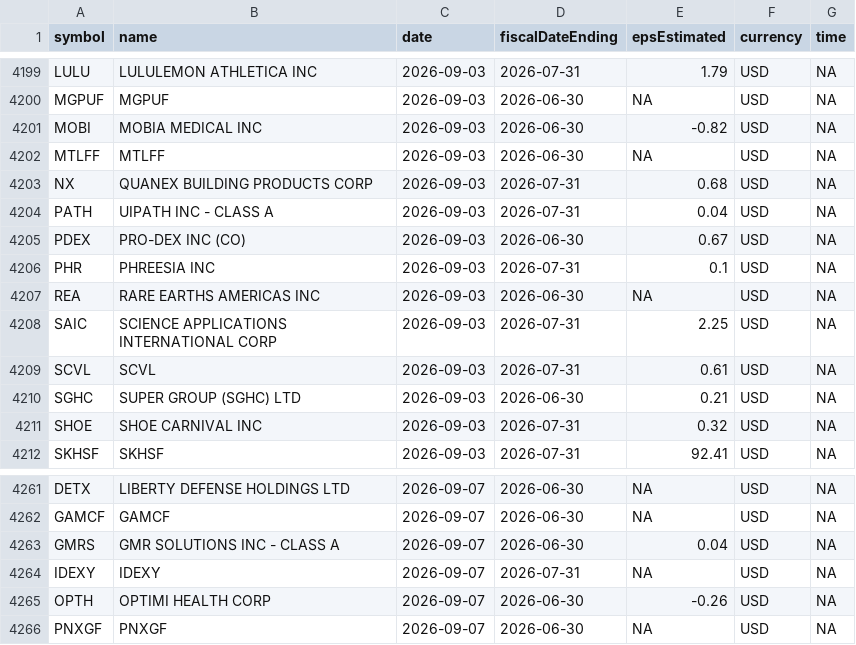
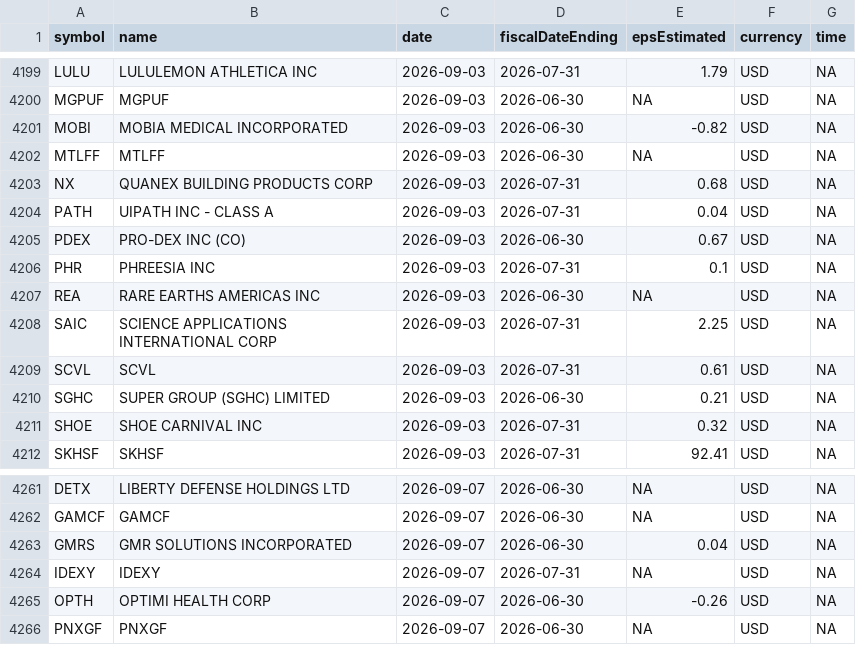
Before and after one commit to notrealmateja/r-screener, a CSV file: app/earnings_calendar.csv, drawn as a sheet; only a part is shown, gaps mark what is left out; the diff covers the shown part only.

```diff
--- a/app/earnings_calendar.csv
+++ b/app/earnings_calendar.csv
@@ -4200,3 +4200,3 @@ LULU,LULULEMON ATHLETICA INC,2026-09-03,2026-07-31,1.79,USD,NA
 MGPUF,MGPUF,2026-09-03,2026-06-30,NA,USD,NA
-MOBI,MOBIA MEDICAL INC,2026-09-03,2026-06-30,-0.82,USD,NA
+MOBI,MOBIA MEDICAL INCORPORATED,2026-09-03,2026-06-30,-0.82,USD,NA
 MTLFF,MTLFF,2026-09-03,2026-06-30,NA,USD,NA
@@ -4209,3 +4209,3 @@ SAIC,SCIENCE APPLICATIONS INTERNATIONAL CORP,2026-09-03,2026-07-31,2.25,USD,NA
 SCVL,SCVL,2026-09-03,2026-07-31,0.61,USD,NA
-SGHC,SUPER GROUP (SGHC) LTD,2026-09-03,2026-06-30,0.21,USD,NA
+SGHC,SUPER GROUP (SGHC) LIMITED,2026-09-03,2026-06-30,0.21,USD,NA
 SHOE,SHOE CARNIVAL INC,2026-09-03,2026-07-31,0.32,USD,NA
@@ -4262,3 +4262,3 @@ DETX,LIBERTY DEFENSE HOLDINGS LTD,2026-09-07,2026-06-30,NA,USD,NA
 GAMCF,GAMCF,2026-09-07,2026-06-30,NA,USD,NA
-GMRS,GMR SOLUTIONS INC - CLASS A,2026-09-07,2026-06-30,0.04,USD,NA
+GMRS,GMR SOLUTIONS INCORPORATED,2026-09-07,2026-06-30,0.04,USD,NA
 IDEXY,IDEXY,2026-09-07,2026-07-31,NA,USD,NA
```
Also changed, not shown: 7 added rows, 1 removed row and 4 edited cells elsewhere in this file, app/alpha_history.csv, app/momentum_scored.csv, 24 other files.
